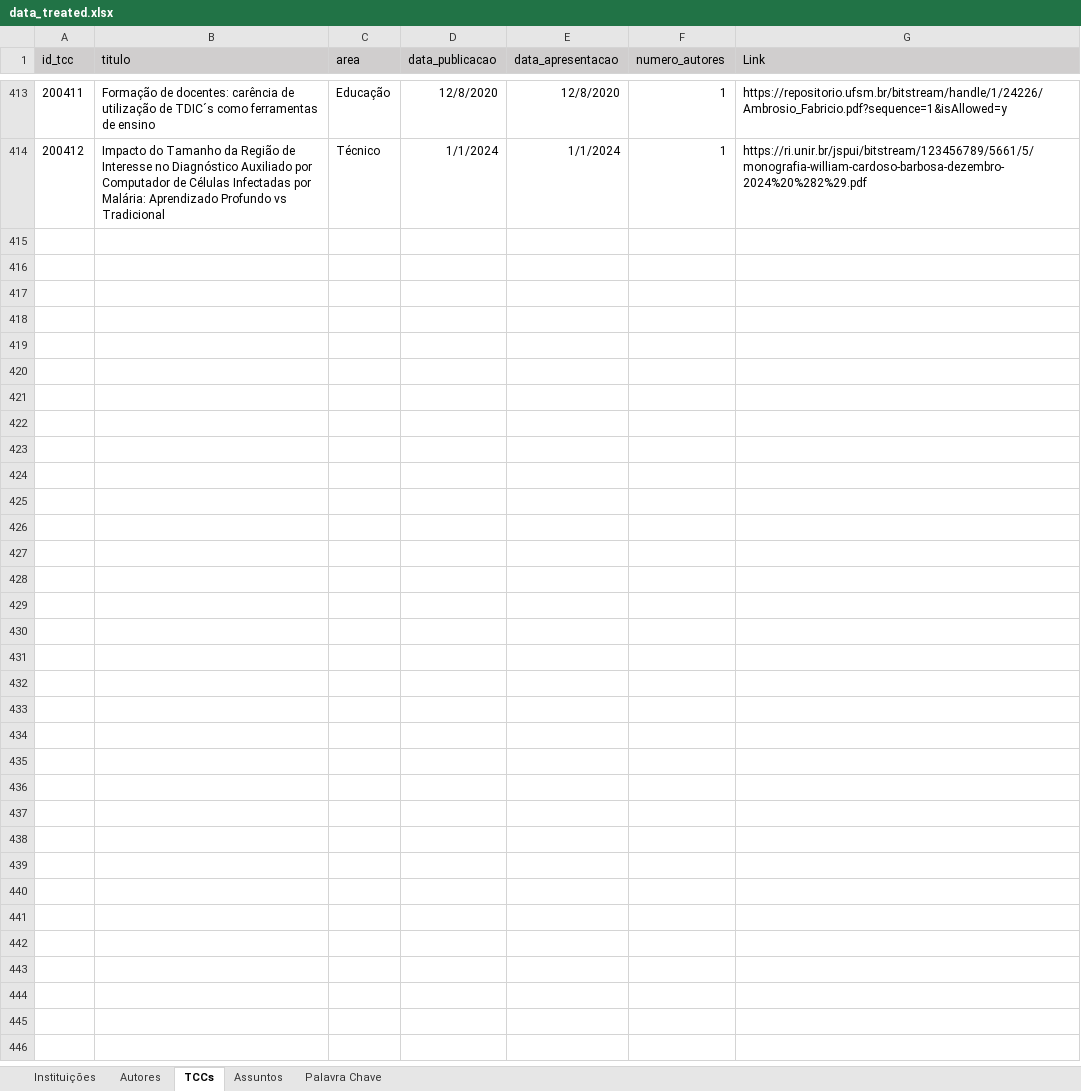
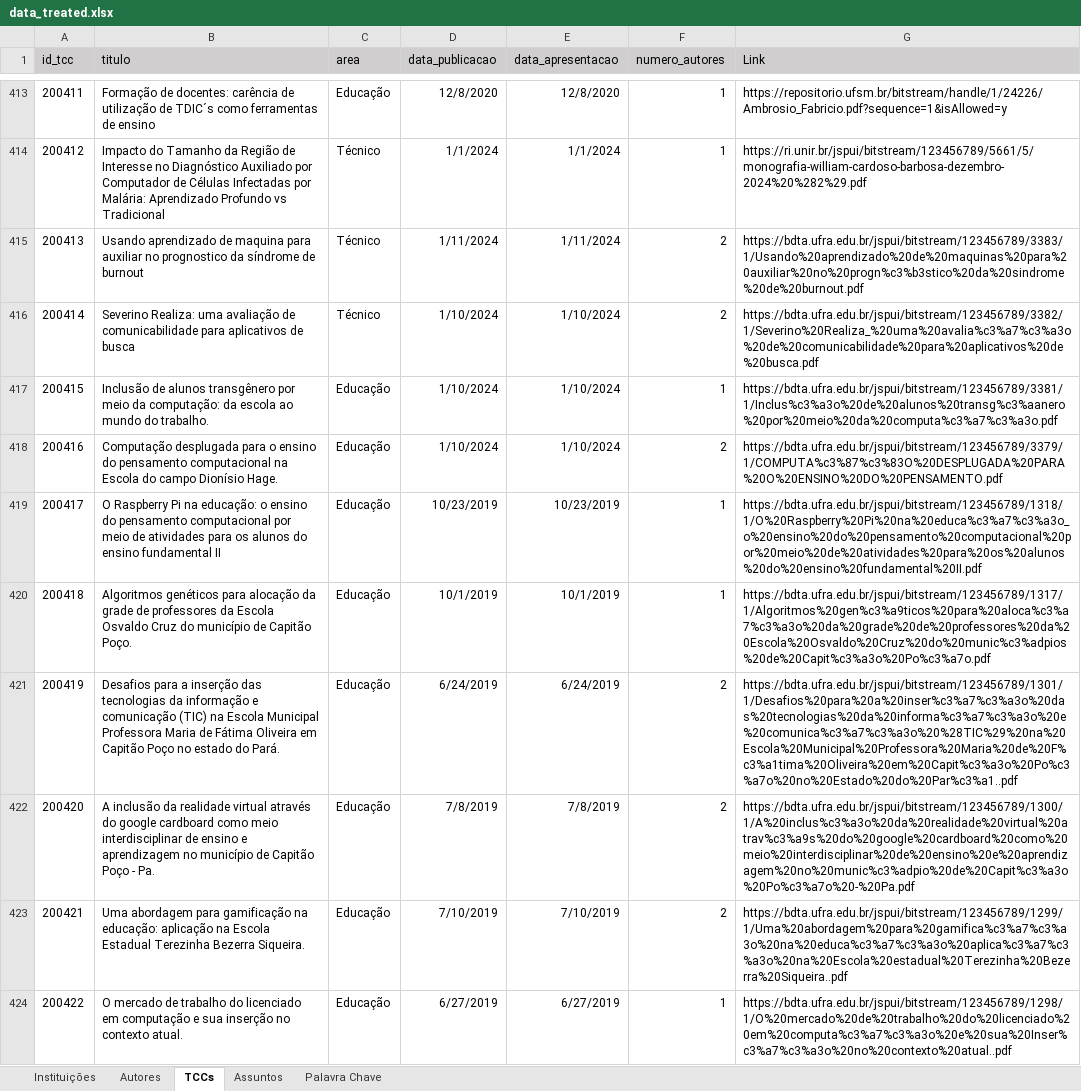
Before and after one commit to Geilsondss/Fluxo_da_Comunicacao_Cientifica_Lic_Comp, an Excel workbook: Data/data_treated.xlsx, sheet TCCs, drawn as a sheet; only a part is shown, gaps mark what is left out; values as stored, in another font and other column widths than the file's, no borders; the diff covers the shown part only; the diff names each change by its address in the sheet, - before the commit and + after, or states it on an @@ line.

Commit message:
Dados TRATADOS da UFRA coletado no dia 07/08/25
Dados TRATADOS da UFRA coletado no dia 07/08/25, de um dos três cursos de licenciatura em computação

```diff
--- a/Data/data_treated.xlsx (sheet TCCs)
+++ b/Data/data_treated.xlsx (sheet TCCs)
+row 415: 200413 | Usando aprendizado de maquina para auxiliar no prognostico da síndrome de burnout | Técnico | 1/11/2024 | 1/11/2024 | 2 | https://bdta.ufra.edu.br/jspui/bitstream/123456789/3383/1/Usando%20aprendizado%20de%20maquinas%20para%20auxiliar%20no%20progn%c3%b3stico%20da%20sindrome%20de%20burnout.pdf
+row 416: 200414 | Severino Realiza: uma avaliação de comunicabilidade para aplicativos de busca | Técnico | 1/10/2024 | 1/10/2024 | 2 | https://bdta.ufra.edu.br/jspui/bitstream/123456789/3382/1/Severino%20Realiza_%20uma%20avalia%c3%a7%c3%a3o%20de%20comunicabilidade%20para%20aplicativos%20de%20busca.pdf
+row 417: 200415 | Inclusão de alunos transgênero por meio da computação: da escola ao mundo do trabalho. | Educação | 1/10/2024 | 1/10/2024 | 1 | https://bdta.ufra.edu.br/jspui/bitstream/123456789/3381/1/Inclus%c3%a3o%20de%20alunos%20transg%c3%aanero%20por%20meio%20da%20computa%c3%a7%c3%a3o.pdf
+row 418: 200416 | Computação desplugada para o ensino do pensamento computacional na Escola do campo Dionísio Hage. | Educação | 1/10/2024 | 1/10/2024 | 2 | https://bdta.ufra.edu.br/jspui/bitstream/123456789/3379/1/COMPUTA%c3%87%c3%83O%20DESPLUGADA%20PARA%20O%20ENSINO%20DO%20PENSAMENTO.pdf
+row 419: 200417 | O Raspberry Pi na educação: o ensino do pensamento computacional por meio de atividades para os alunos do ensino fundamental II | Educação | 10/23/2019 | 10/23/2019 | 1 | https://bdta.ufra.edu.br/jspui/bitstream/123456789/1318/1/O%20Raspberry%20Pi%20na%20educa%c3%a7%c3%a3o_o%20ensino%20do%20pensamento%20computacional%20por%20meio%20de%20atividades%20para%20os%20alunos%20do%20ensino%20fundamental%20II.pdf
+row 420: 200418 | Algoritmos genéticos para alocação da grade de professores da Escola Osvaldo Cruz do município de Capitão Poço. | Educação | 10/1/2019 | 10/1/2019 | 1 | https://bdta.ufra.edu.br/jspui/bitstream/123456789/1317/1/Algoritmos%20gen%c3%a9ticos%20para%20aloca%c3%a7%c3%a3o%20da%20grade%20de%20professores%20da%20Escola%20Osvaldo%20Cruz%20do%20munic%c3%adpios%20de%20Capit%c3%a3o%20Po%c3%a7o.pdf
+row 421: 200419 | Desafios para a inserção das tecnologias da informação e comunicação (TIC) na Escola Municipal Professora Maria de Fátima Oliveira em Capitão Poço no estado do Pará. | Educação | 6/24/2019 | 6/24/2019 | 2 | https://bdta.ufra.edu.br/jspui/bitstream/123456789/1301/1/Desafios%20para%20a%20inser%c3%a7%c3%a3o%20das%20tecnologias%20da%20informa%c3%a7%c3%a3o%20e%20comunica%c3%a7%c3%a3o%20%28TIC%29%20na%20Escola%20Municipal%20Professora%20Maria%20de%20F%c3%a1tima%20Oliveira%20em%20Capit%c3%a3o%20Po%c3%a7o%20no%20Estado%20do%20Par%c3%a1..pdf
+row 422: 200420 | A inclusão da realidade virtual através do google cardboard como meio interdisciplinar de ensino e aprendizagem no município de Capitão Poço - Pa. | Educação | 7/8/2019 | 7/8/2019 | 2 | https://bdta.ufra.edu.br/jspui/bitstream/123456789/1300/1/A%20inclus%c3%a3o%20da%20realidade%20virtual%20atrav%c3%a9s%20do%20google%20cardboard%20como%20meio%20interdisciplinar%20de%20ensino%20e%20aprendizagem%20no%20munic%c3%adpio%20de%20Capit%c3%a3o%20Po%c3%a7o%20-%20Pa.pdf
+row 423: 200421 | Uma abordagem para gamificação na educação: aplicação na Escola Estadual Terezinha Bezerra Siqueira. | Educação | 7/10/2019 | 7/10/2019 | 2 | https://bdta.ufra.edu.br/jspui/bitstream/123456789/1299/1/Uma%20abordagem%20para%20gamifica%c3%a7%c3%a3o%20na%20educa%c3%a7%c3%a3o%20aplica%c3%a7%c3%a3o%20na%20Escola%20estadual%20Terezinha%20Bezerra%20Siqueira..pdf
+row 424: 200422 | O mercado de trabalho do licenciado em computação e sua inserção no contexto atual. | Educação | 6/27/2019 | 6/27/2019 | 1 | https://bdta.ufra.edu.br/jspui/bitstream/123456789/1298/1/O%20mercado%20de%20trabalho%20do%20licenciado%20em%20computa%c3%a7%c3%a3o%20e%20sua%20Inser%c3%a7%c3%a3o%20no%20contexto%20atual..pdf
```
Also changed, not shown: 9 added rows elsewhere in this sheet, sheet Autores, sheet Palavra Chave.
